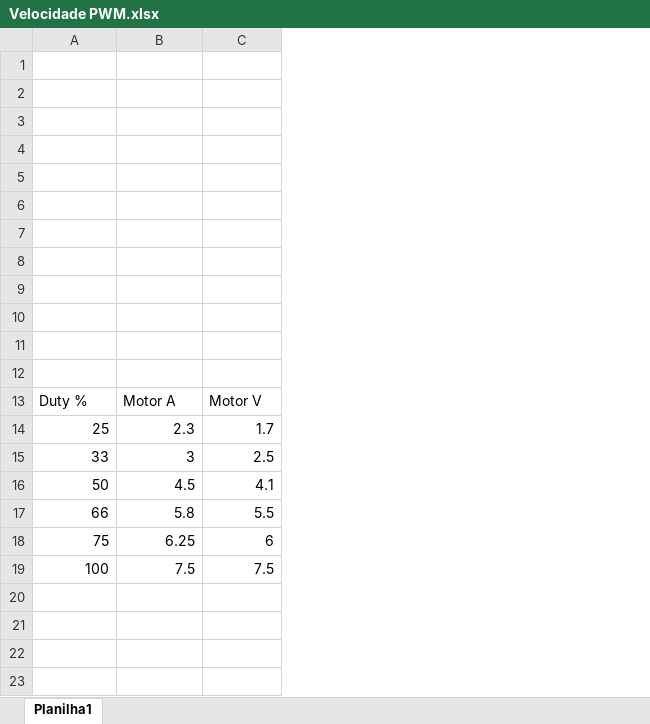
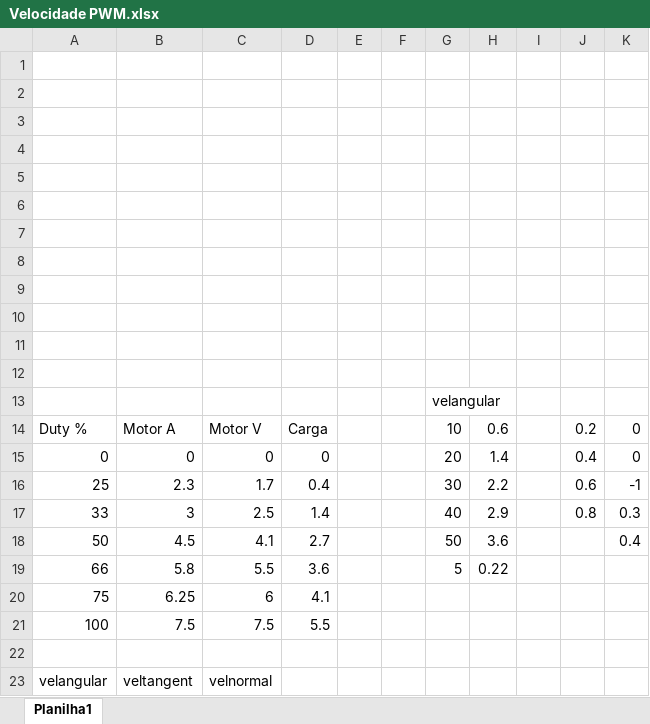
Before and after one commit to roboime/SSL_Firmware_HAL, an Excel workbook: Velocidade PWM.xlsx, sheet Planilha1, drawn as a sheet; values as stored, in another font and other column widths than the file's, no borders; charts and pictures not drawn; addresses are those after the commit; the diff names each change by its address in the sheet, - before the commit and + after, or states it on an @@ line.

Commit message:
Excel

```diff
--- a/Velocidade PWM.xlsx (sheet Planilha1)
+++ b/Velocidade PWM.xlsx (sheet Planilha1)
+column D, row 14: Carga; rows 16-21: 0.4 | 1.4 | 2.7 | 3.6 | 4.1 | 5.5
+column E, empty
+column F, empty
+column G, rows 13-14: velangular | 10; rows 16-19: 30 | 40 | 50 | 5
+column H, row 14: 0.6; rows 16-19: 2.2 | 2.9 | 3.6 | 0.22
+column I, empty
+column J, row 14: 0.2; rows 16-17: 0.6 | 0.8
+column K, row 14: 0; rows 16-18: -1 | 0.3 | 0.4
+row 1: (empty)
+row 15: 0 | 0 | 0 | 0 |  |  | 20 | 1.4 |  | 0.4 | 0
+row 22: (empty)
+row 23: velangular | veltangent | velnormal
```
Also changed, not shown: charts or pictures.
